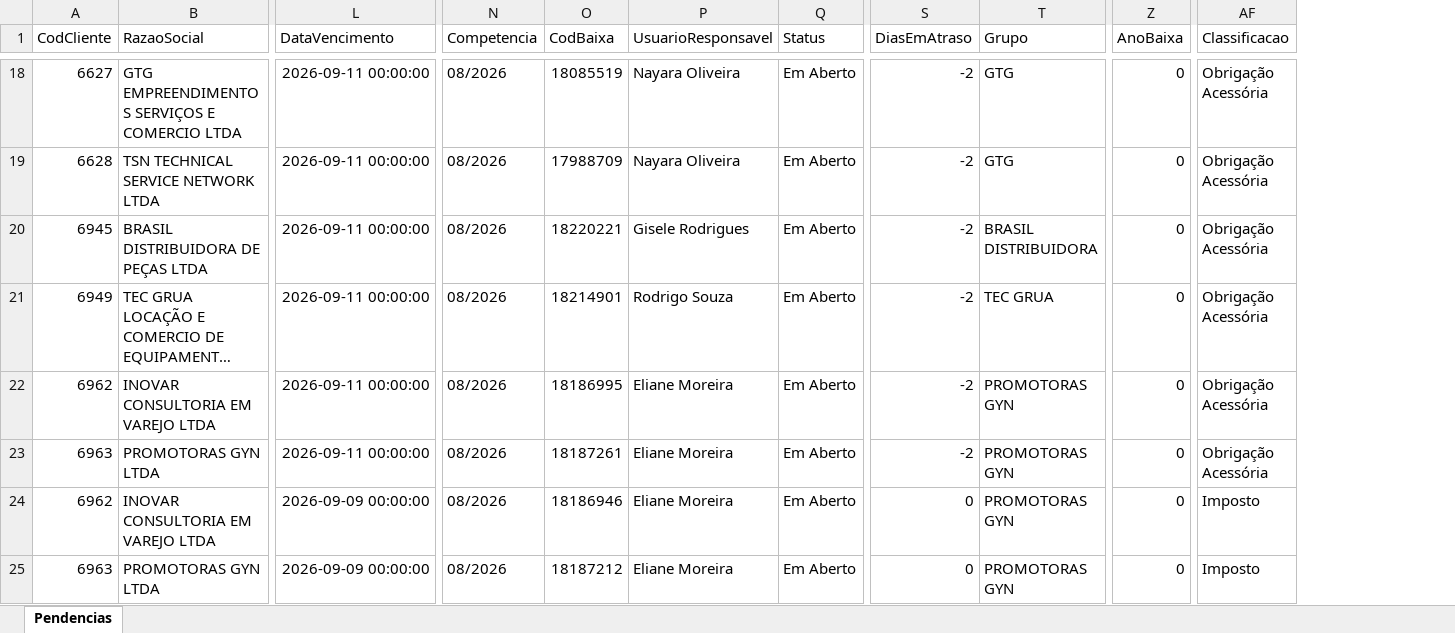
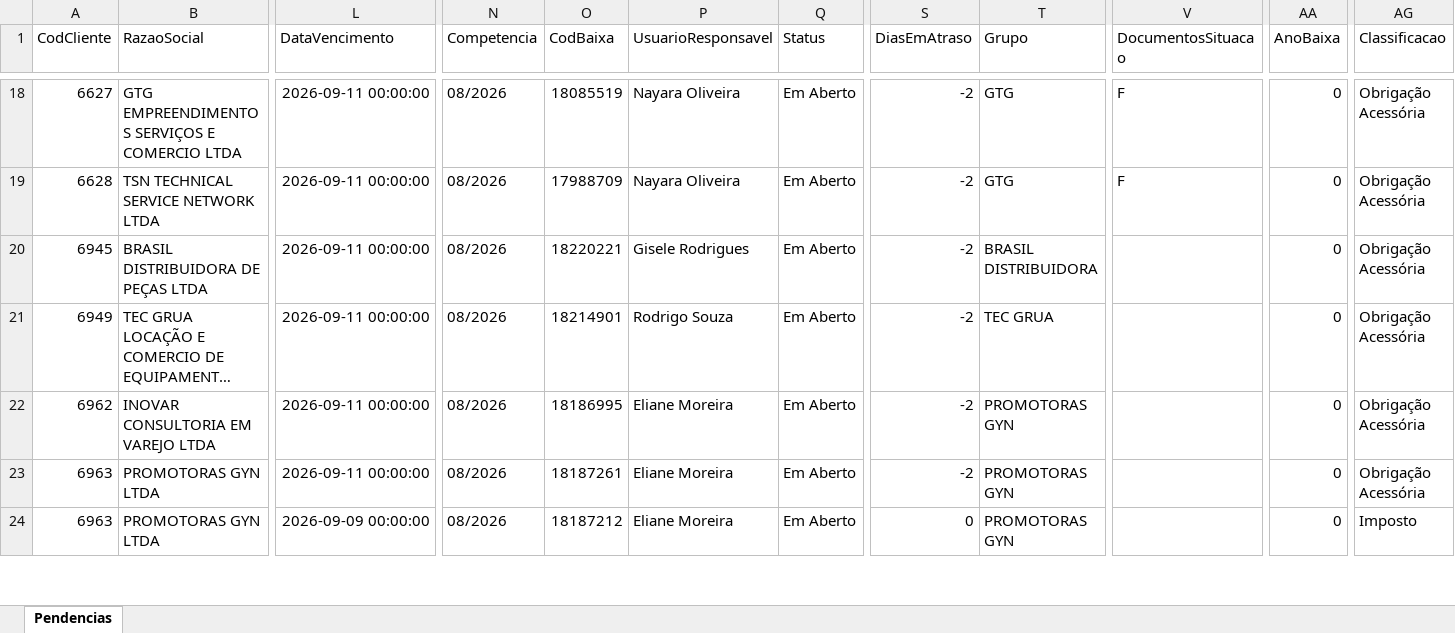
Before and after one commit to Controladoria-MG/Portal-das-tarefas, an Excel workbook: dados/base/goias.xlsx, sheet Pendencias, drawn as a sheet; only a part is shown, gaps mark what is left out; long unchanged cells end in …; values as stored, in another font and other column widths than the file's, no borders; removed rows and columns are numbered as before the commit, all else as after; rows hold the shown columns only; the diff covers the shown part only; the diff names each change by its address in the sheet, - before the commit and + after, or states it on an @@ line.

```diff
--- a/dados/base/goias.xlsx (sheet Pendencias)
+++ b/dados/base/goias.xlsx (sheet Pendencias)
+column V (DocumentosSituacao), rows 18-19: F | F
-row 24: 6962 | INOVAR CONSULTORIA EM VAREJO LTDA | 2026-09-09 00:00:00 | 08/2026 | 18186946 | Eliane Moreira | Em Aberto | 0 | PROMOTORAS GYN | 0 | Imposto
```
Also changed, not shown: 4 added rows, 3 removed rows and 10 edited cells elsewhere in this sheet, dados/base/bpo.xlsx, dados/base/mg_express.xlsx, 3 other files.
